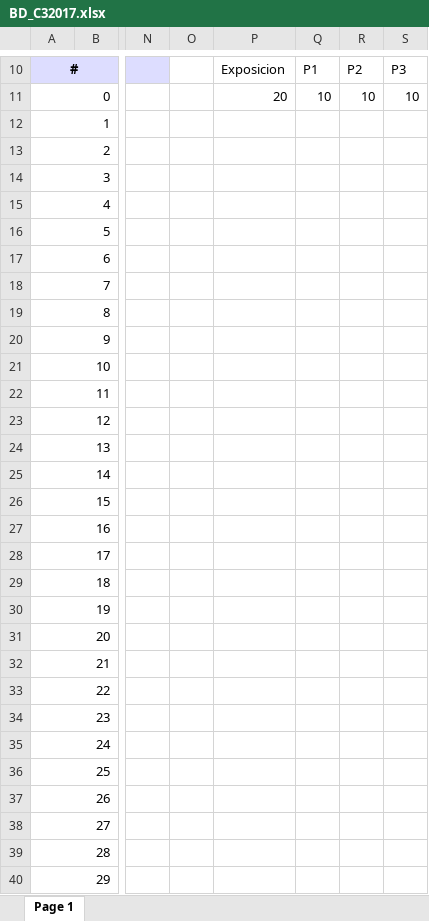
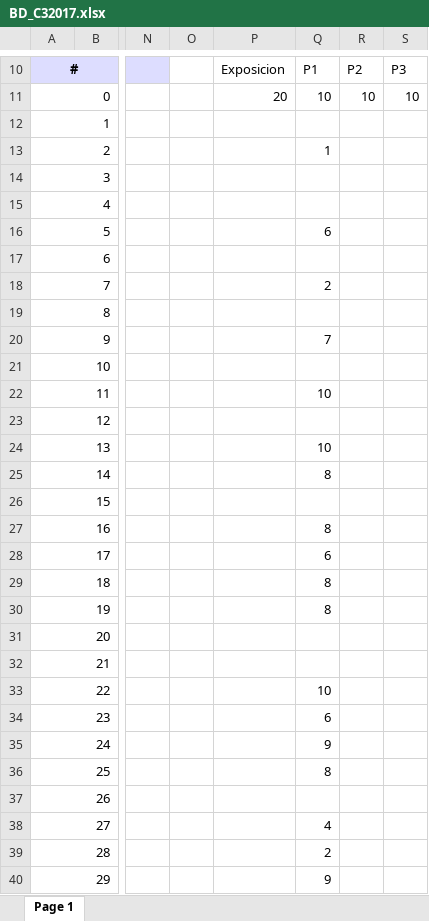
Before and after one commit to sgermosen/DocumentosUniversitarios, an Excel workbook: OYM/_Documentos Comunes/BD_C32017.xlsx, sheet Page 1, drawn as a sheet; only a part is shown, gaps mark what is left out; values as stored, in another font and other column widths than the file's, no borders; the diff covers the shown part only; the diff names each change by its address in the sheet, - before the commit and + after, or states it on an @@ line.

```diff
--- a/OYM/_Documentos Comunes/BD_C32017.xlsx (sheet Page 1)
+++ b/OYM/_Documentos Comunes/BD_C32017.xlsx (sheet Page 1)
-Q13: (empty)
+Q13: 1
-Q16: (empty)
+Q16: 6
-Q18: (empty)
+Q18: 2
-Q20: (empty)
+Q20: 7
-Q22: (empty)
+Q22: 10
-Q24: (empty)
+Q24: 10
-Q25: (empty)
+Q25: 8
-Q27: (empty)
+Q27: 8
-Q28: (empty)
+Q28: 6
-Q29:Q30: (empty)
+Q29:Q30: 8
-Q33: (empty)
+Q33: 10
-Q34: (empty)
+Q34: 6
-Q35: (empty)
+Q35: 9
-Q36: (empty)
+Q36: 8
-Q38: (empty)
+Q38: 4
-Q39: (empty)
+Q39: 2
-Q40: (empty)
+Q40: 9
```
Also changed, not shown: 27 edited cells elsewhere in this sheet, 3 other files.
